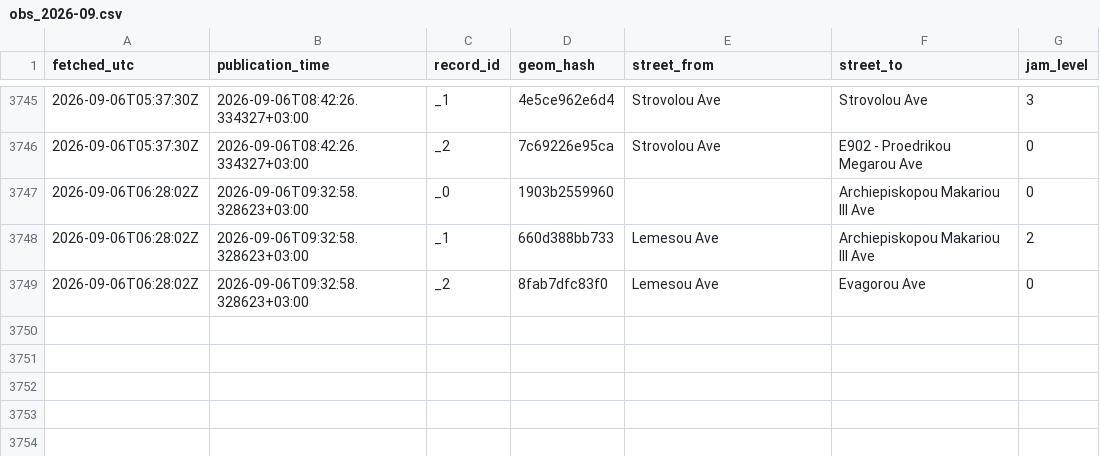
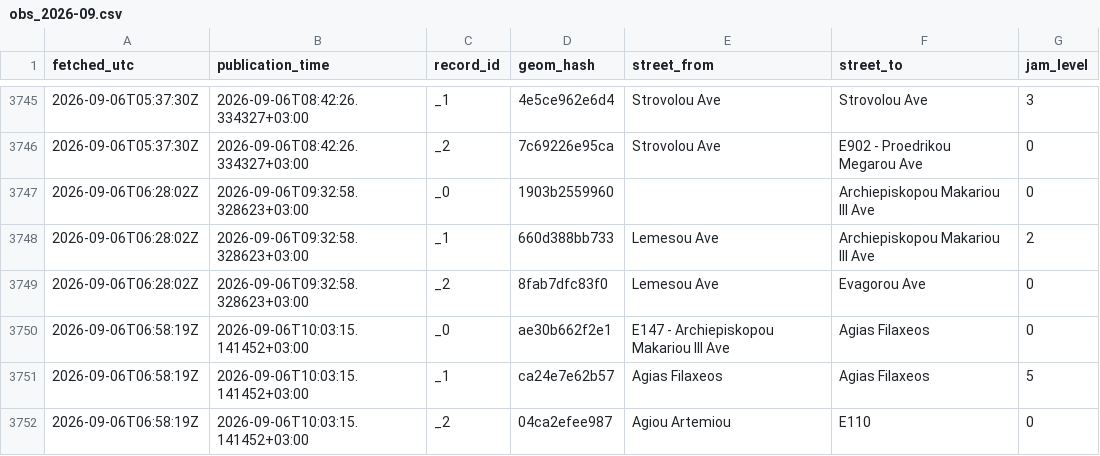
Before and after one commit to mezzarr/cyprus-traffic-log, a CSV file: data/traffic/obs_2026-09.csv, drawn as a sheet; only a part is shown, gaps mark what is left out.

```diff
--- a/data/traffic/obs_2026-09.csv
+++ b/data/traffic/obs_2026-09.csv
@@ -3749 +3749,4 @@ fetched_utc,publication_time,record_id,geom_hash,street_from,street_to,jam_level
 2026-09-06T06:28:02Z,2026-09-06T09:32:58.328623+03:00,_2,8fab7dfc83f0,Lemesou Ave,Evagorou Ave,0
+2026-09-06T06:58:19Z,2026-09-06T10:03:15.141452+03:00,_0,ae30b662f2e1,E147 - Archiepiskopou Makariou III Ave,Agias Filaxeos,0
+2026-09-06T06:58:19Z,2026-09-06T10:03:15.141452+03:00,_1,ca24e7e62b57,Agias Filaxeos,Agias Filaxeos,5
+2026-09-06T06:58:19Z,2026-09-06T10:03:15.141452+03:00,_2,04ca2efee987,Agiou Artemiou,E110,0
```
Also changed, not shown: 2 other files.
